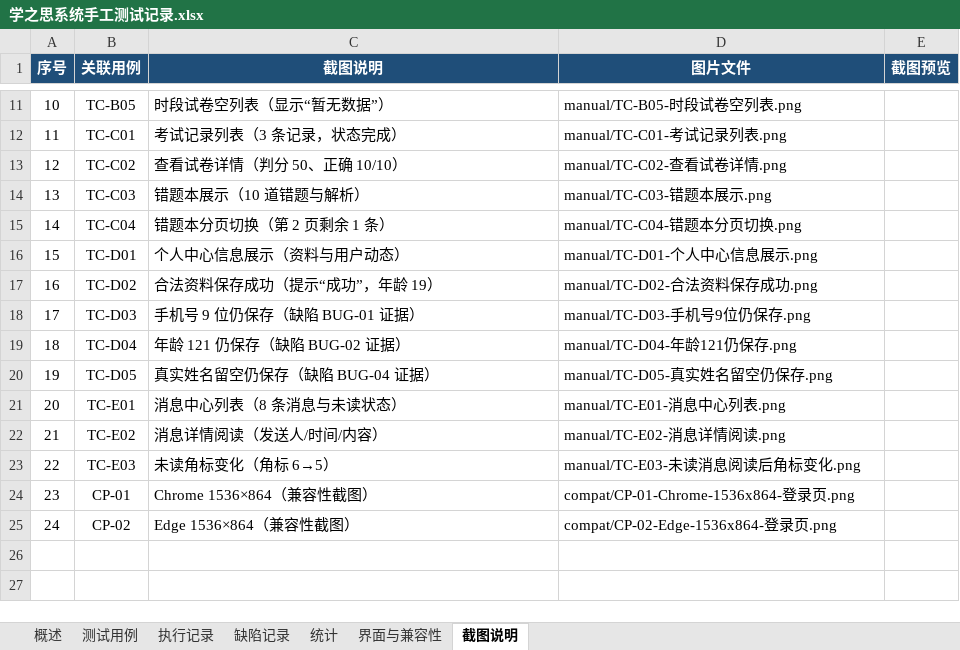
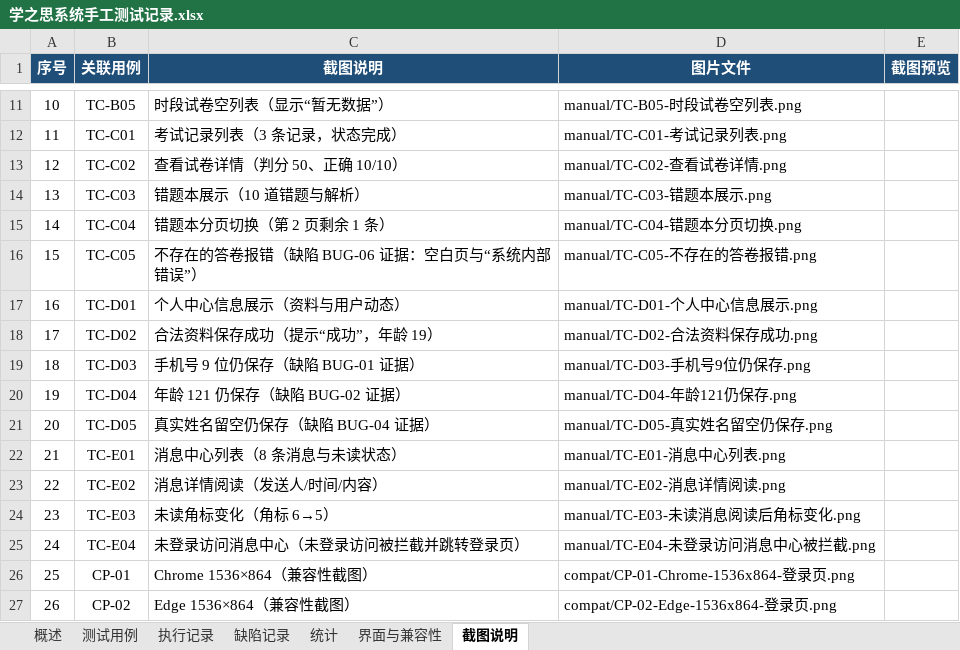
Before and after one commit to 245300/xzs-system-test-21, an Excel workbook: doc/学之思系统手工测试记录.xlsx, sheet 截图说明, drawn as a sheet; only a part is shown, gaps mark what is left out; values as stored, in another font and other column widths than the file's, no borders; charts and pictures not drawn; addresses are those after the commit; the diff names each change by its address in the sheet, - before the commit and + after, or states it on an @@ line.

Commit message:
feat(manual): 补齐两个模块的异常用例，手工记录改为 24 条并同步缺陷 #80
- 新增 TC-C05（不存在的答卷 #/read?id=666666 → 空白页 + 系统内部错误，失败）与 TC-E04（未登录访问消息中心被拦截，通过）
- 禅道新登记 BUG #80；Excel 缺陷记录补 BUG-06，执行记录补「缺陷编号」列做双向关联
- 22→24 条（正常 15/异常 9），通过 19/失败 5（79.2%）
- 修正 TC-A05 预期与实际自相矛盾、5 处预期列混入实际结果、截图数量口径不一致（22+7 → 24+2，内嵌 26）
- 重拍 TC-A05 截图（原与 TC-A01 字节相同）；同步综合测试报告与测试方案中的统计数字

```diff
--- a/doc/学之思系统手工测试记录.xlsx (sheet 截图说明)
+++ b/doc/学之思系统手工测试记录.xlsx (sheet 截图说明)
+row 16: 15 | TC-C05 | 不存在的答卷报错（缺陷 BUG-06 证据：空白页与“系统内部错误”） | manual/TC-C05-不存在的答卷报错.png
@@ column A (序号) renumbered from row 17 down @@
+row 25: 24 | TC-E04 | 未登录访问消息中心（未登录访问被拦截并跳转登录页） | manual/TC-E04-未登录访问消息中心被拦截.png
```
Also changed, not shown: sheet 测试用例, sheet 执行记录, sheet 缺陷记录, sheet 统计, sheet 概述, charts or pictures, 8 other files.
